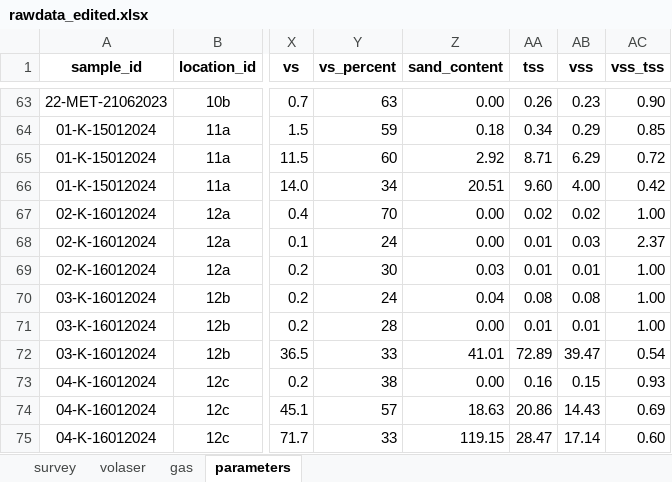
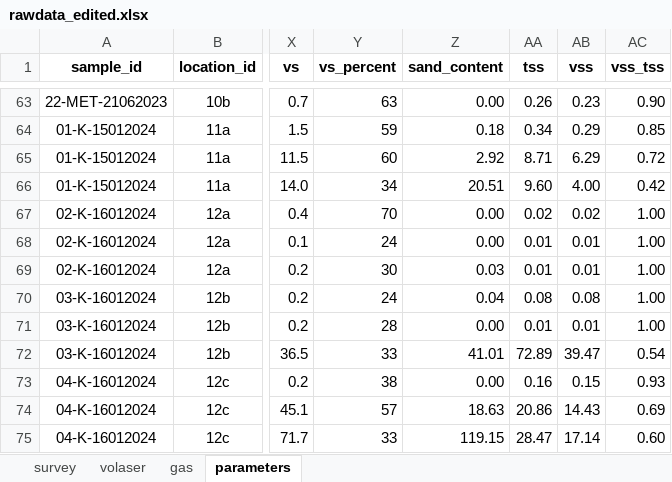
Before and after one commit to openwashdata/fecalcanuga, an Excel workbook: data-raw/rawdata_edited.xlsx, sheet parameters, drawn as a sheet; only a part is shown, gaps mark what is left out; values as stored, in another font and other column widths than the file's, no borders; the diff names each change by its address in the sheet, - before the commit and + after, or states it on an @@ line.

```diff
--- a/data-raw/rawdata_edited.xlsx (sheet parameters)
+++ b/data-raw/rawdata_edited.xlsx (sheet parameters)
-AB68 (vss): 0.03
+AB68 (vss): 0.01
-AC68 (vss_tss): 2.37
+AC68 (vss_tss): 1.00
```
Also changed, not shown: inst/extdata/fecalcanuga.xlsx, 5 other files.
